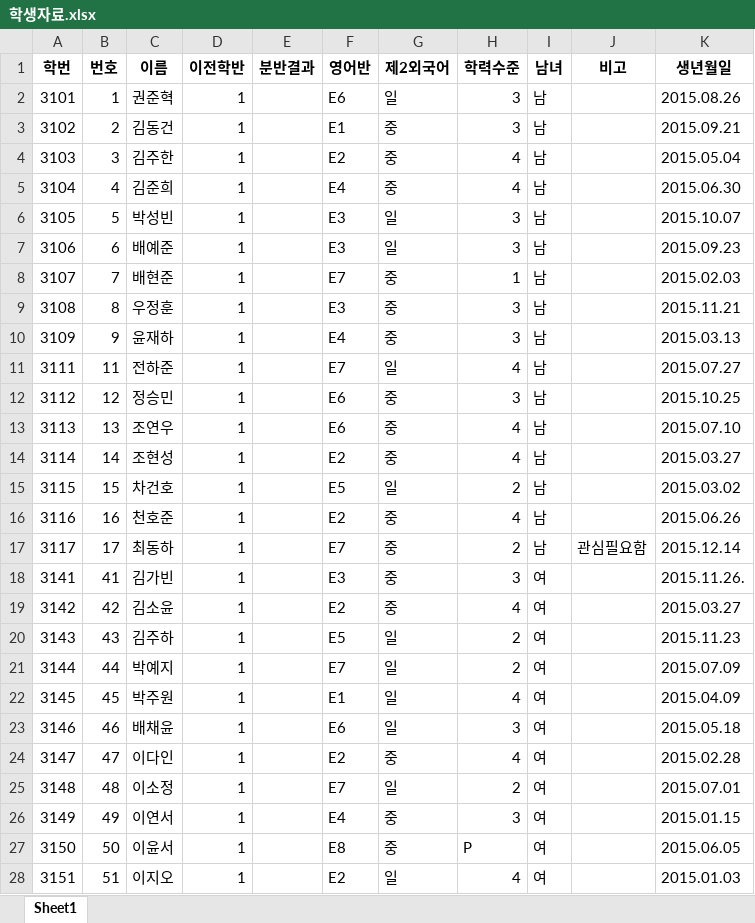
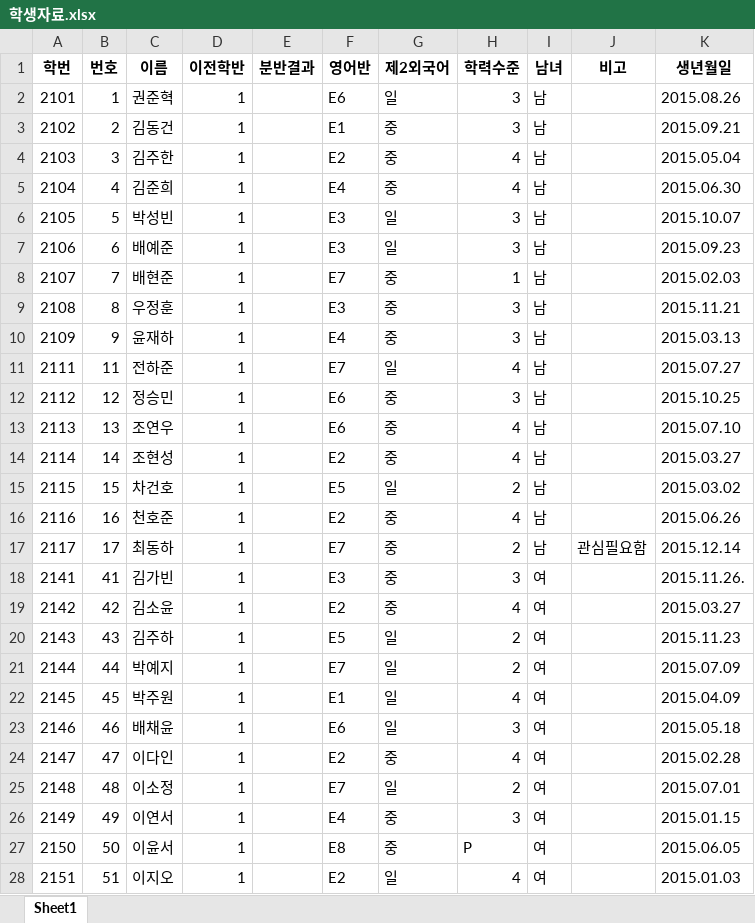
Before and after one commit to uhakim/class-assignment-app, an Excel workbook: 학생자료.xlsx, sheet Sheet1, drawn as a sheet; only a part is shown; values as stored, in another font and other column widths than the file's, no borders; the diff covers the shown part only; the diff names each change by its address in the sheet, - before the commit and + after, or states it on an @@ line.

```diff
--- a/학생자료.xlsx (sheet Sheet1)
+++ b/학생자료.xlsx (sheet Sheet1)
-A2 (학번): 3101
+A2 (학번): 2101
-A3 (학번): 3102
+A3 (학번): 2102
-A4 (학번): 3103
+A4 (학번): 2103
-A5 (학번): 3104
+A5 (학번): 2104
-A6 (학번): 3105
+A6 (학번): 2105
-A7 (학번): 3106
+A7 (학번): 2106
-A8 (학번): 3107
+A8 (학번): 2107
-A9 (학번): 3108
+A9 (학번): 2108
-A10 (학번): 3109
+A10 (학번): 2109
-A11 (학번): 3111
+A11 (학번): 2111
-A12 (학번): 3112
+A12 (학번): 2112
-A13 (학번): 3113
+A13 (학번): 2113
-A14 (학번): 3114
+A14 (학번): 2114
-A15 (학번): 3115
+A15 (학번): 2115
-A16 (학번): 3116
+A16 (학번): 2116
-A17 (학번): 3117
+A17 (학번): 2117
-A18 (학번): 3141
+A18 (학번): 2141
-A19 (학번): 3142
+A19 (학번): 2142
-A20 (학번): 3143
+A20 (학번): 2143
-A21 (학번): 3144
+A21 (학번): 2144
-A22 (학번): 3145
+A22 (학번): 2145
-A23 (학번): 3146
+A23 (학번): 2146
-A24 (학번): 3147
+A24 (학번): 2147
-A25 (학번): 3148
+A25 (학번): 2148
-A26 (학번): 3149
+A26 (학번): 2149
-A27 (학번): 3150
+A27 (학번): 2150
-A28 (학번): 3151
+A28 (학번): 2151
```
Also changed, not shown: 95 edited cells elsewhere in this sheet, separation.xlsx, 출력서식.xlsx, 3 other files.
